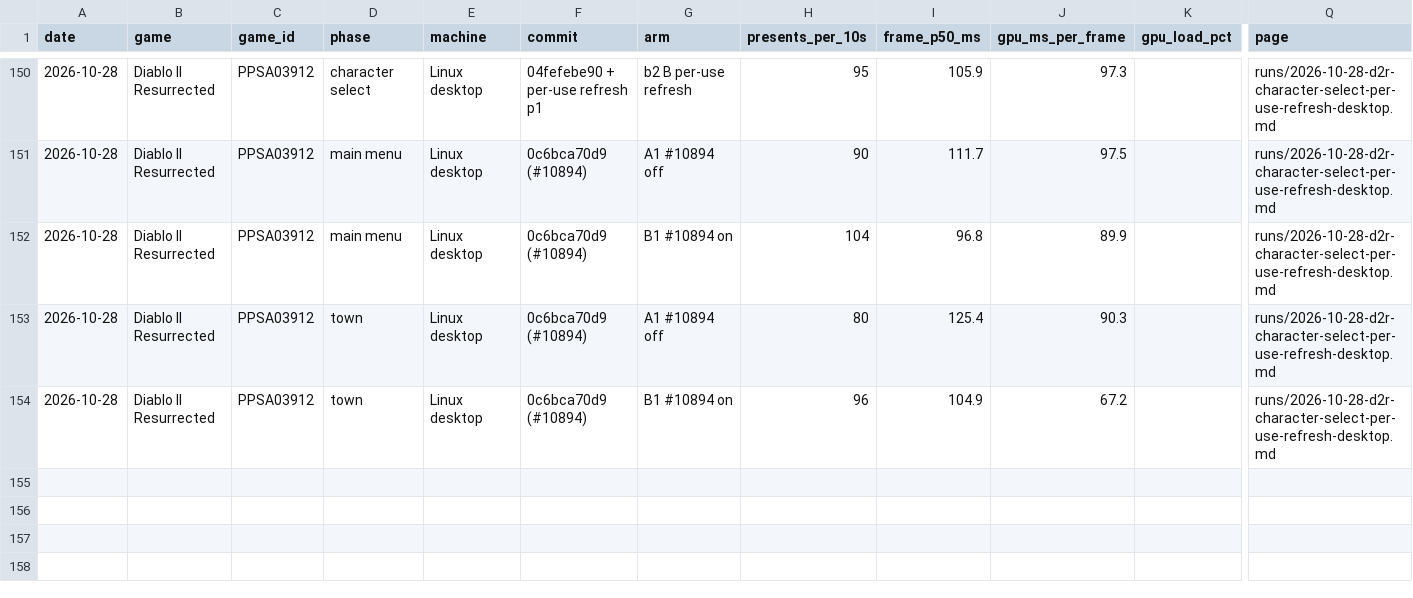
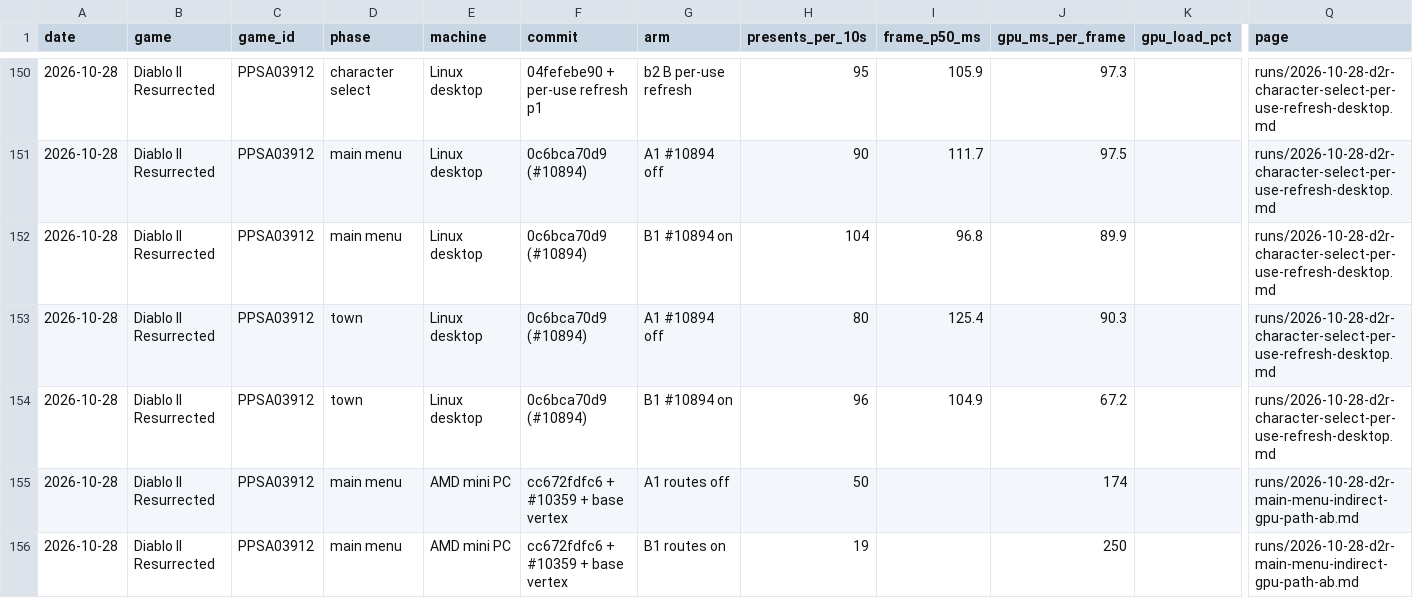
Before and after one commit to mrfelek/AnyPS5, a CSV file: perf-data/data/runs.csv, drawn as a sheet; only a part is shown, gaps mark what is left out; rows hold the shown columns only; the diff names each change by its address in the sheet, - before the commit and + after, or states it on an @@ line.

Commit message:
docs(perf-data): add the indirect GPU-path A/B on the Radeon 780M
AI-assisted. Tested by me on my own machine.

```diff
--- a/perf-data/data/runs.csv
+++ b/perf-data/data/runs.csv
+row 155: 2026-10-28 | Diablo II Resurrected | PPSA03912 | main menu | AMD mini PC | cc672fdfc6 + #10359 + base vertex | A1 routes off | 50 |  | 174 |  | runs/2026-10-28-d2r-main-menu-indirect-gpu-path-ab.md
+row 156: 2026-10-28 | Diablo II Resurrected | PPSA03912 | main menu | AMD mini PC | cc672fdfc6 + #10359 + base vertex | B1 routes on | 19 |  | 250 |  | runs/2026-10-28-d2r-main-menu-indirect-gpu-path-ab.md
```
Also changed, not shown: 4 other files.
